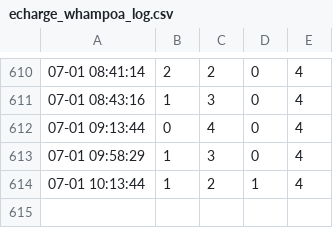
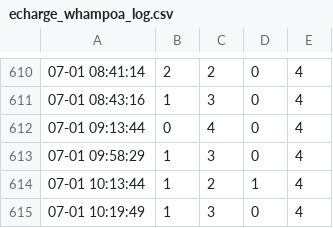
Before and after one commit to wongtszhowth/echarge, a CSV file: echarge_whampoa_log.csv, drawn as a sheet; only a part is shown, gaps mark what is left out; the diff names each change by its address in the sheet, - before the commit and + after, or states it on an @@ line.

Commit message:
Automated log update

```diff
--- a/echarge_whampoa_log.csv
+++ b/echarge_whampoa_log.csv
+row 615: 07-01 10:19:49 | 1 | 3 | 0 | 4
```
